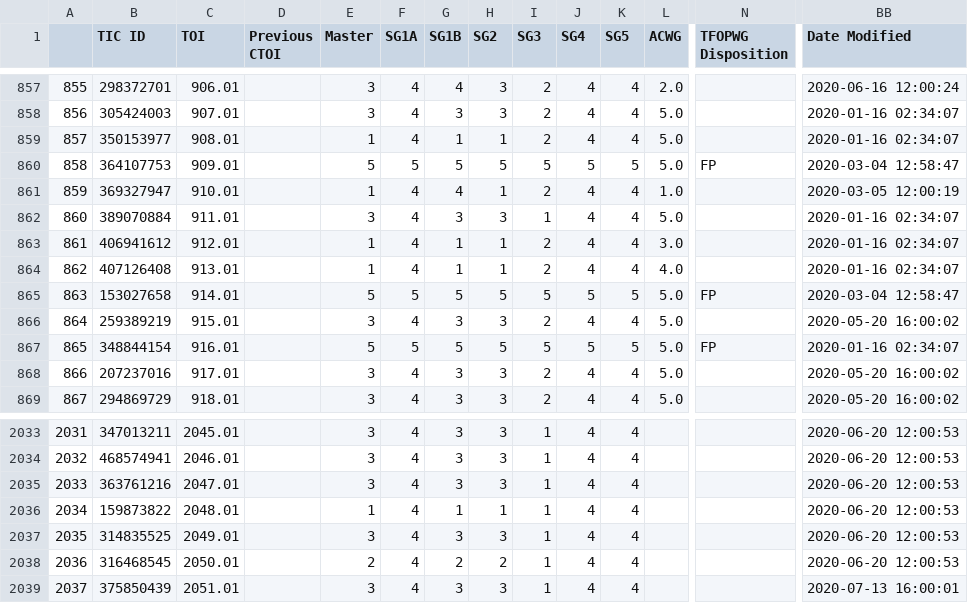
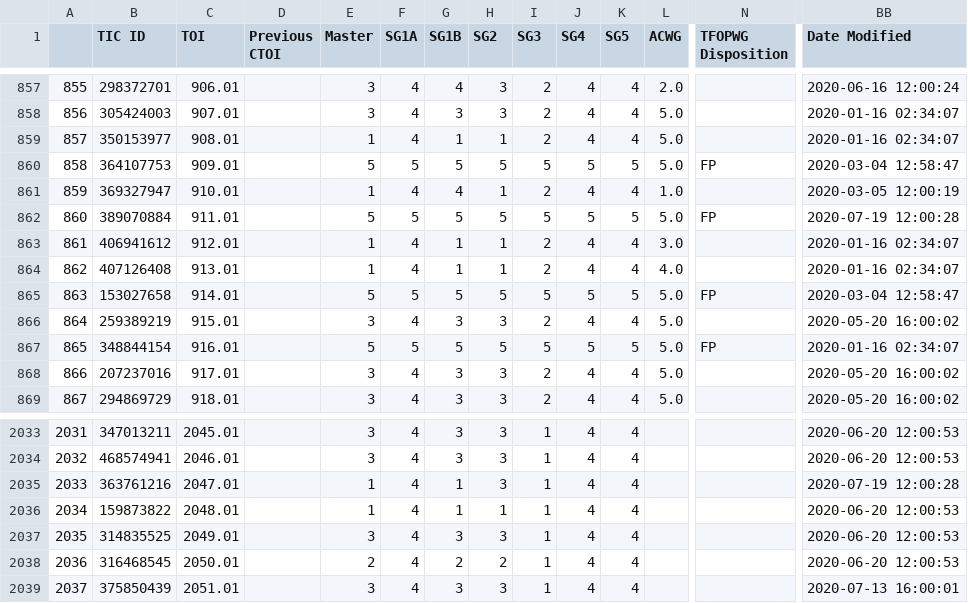
Before and after one commit to elisaquintana/exoplots, a CSV file: data/tess-candidates.csv, drawn as a sheet; only a part is shown, gaps mark what is left out; the diff names each change by its address in the sheet, - before the commit and + after, or states it on an @@ line.

```diff
--- a/data/tess-candidates.csv
+++ b/data/tess-candidates.csv
-E862 (Master): 3
+E862 (Master): 5
-F862 (SG1A): 4
+F862 (SG1A): 5
-G862 (SG1B): 3
+G862 (SG1B): 5
-H862 (SG2): 3
+H862 (SG2): 5
-I862 (SG3): 1
+I862 (SG3): 5
-J862 (SG4): 4
+J862 (SG4): 5
-K862 (SG5): 4
+K862 (SG5): 5
-N862 (TFOPWG Disposition): (empty)
+N862 (TFOPWG Disposition): FP
-BB862 (Date Modified): 2020-01-16 02:34:07
+BB862 (Date Modified): 2020-07-19 12:00:28
-E2035 (Master): 3
+E2035 (Master): 1
-G2035 (SG1B): 3
+G2035 (SG1B): 1
-BB2035 (Date Modified): 2020-06-20 12:00:53
+BB2035 (Date Modified): 2020-07-19 12:00:28
```
Also changed, not shown: 23 other files.
